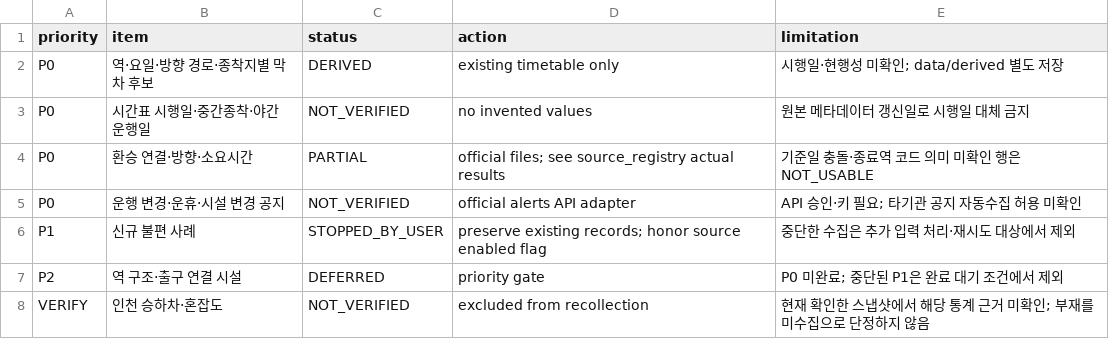
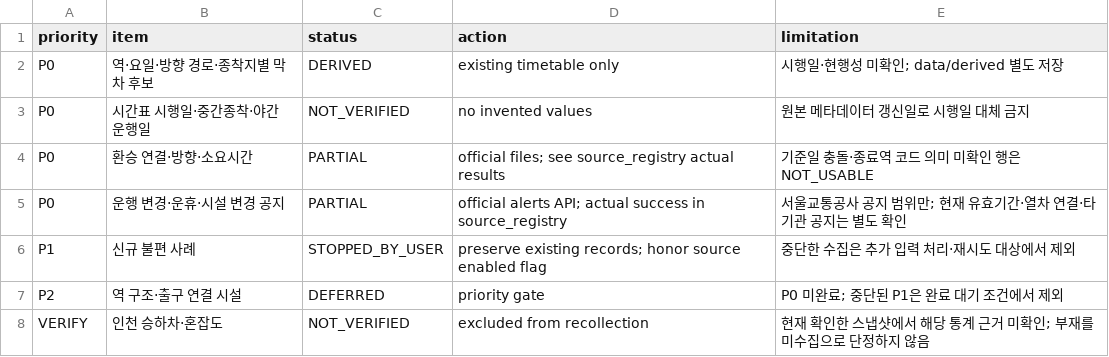
Before and after one commit to meaningGitt/Subway_crawler, a CSV file: missing-data/reports/data_gap_analysis.csv, drawn as a sheet.

```diff
--- a/missing-data/reports/data_gap_analysis.csv
+++ b/missing-data/reports/data_gap_analysis.csv
@@ -4,3 +4,3 @@ P0,시간표 시행일·중간종착·야간 운행일,NOT_VERIFIED,no invented
 P0,환승 연결·방향·소요시간,PARTIAL,official files; see source_registry actual results,기준일 충돌·종료역 코드 의미 미확인 행은 NOT_USABLE
-P0,운행 변경·운휴·시설 변경 공지,NOT_VERIFIED,official alerts API adapter,API 승인·키 필요; 타기관 공지 자동수집 허용 미확인
+P0,운행 변경·운휴·시설 변경 공지,PARTIAL,official alerts API; actual success in source_registry,서울교통공사 공지 범위만; 현재 유효기간·열차 연결·타기관 공지는 별도 확인
 P1,신규 불편 사례,STOPPED_BY_USER,preserve existing records; honor source enabled flag,중단한 수집은 추가 입력 처리·재시도 대상에서 제외
```
Also changed, not shown: missing-data/new/timetable_updates.csv, missing-data/quarantine/timetable_updates.csv, 10 other files.
